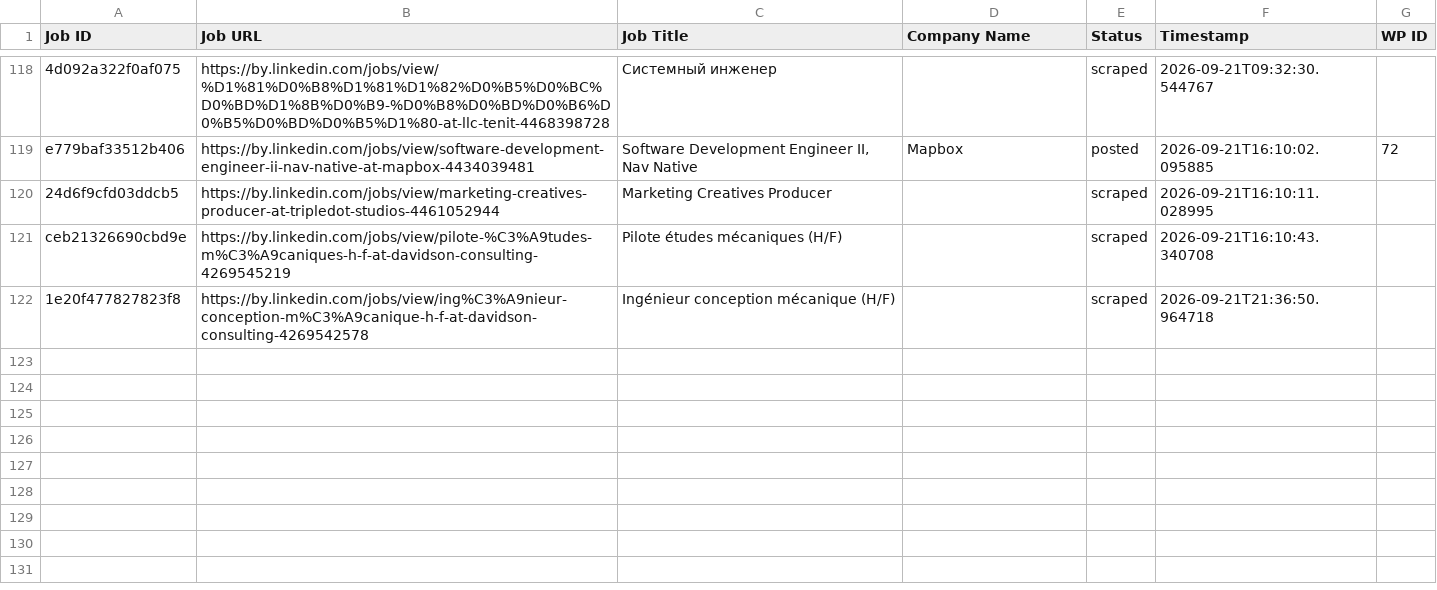
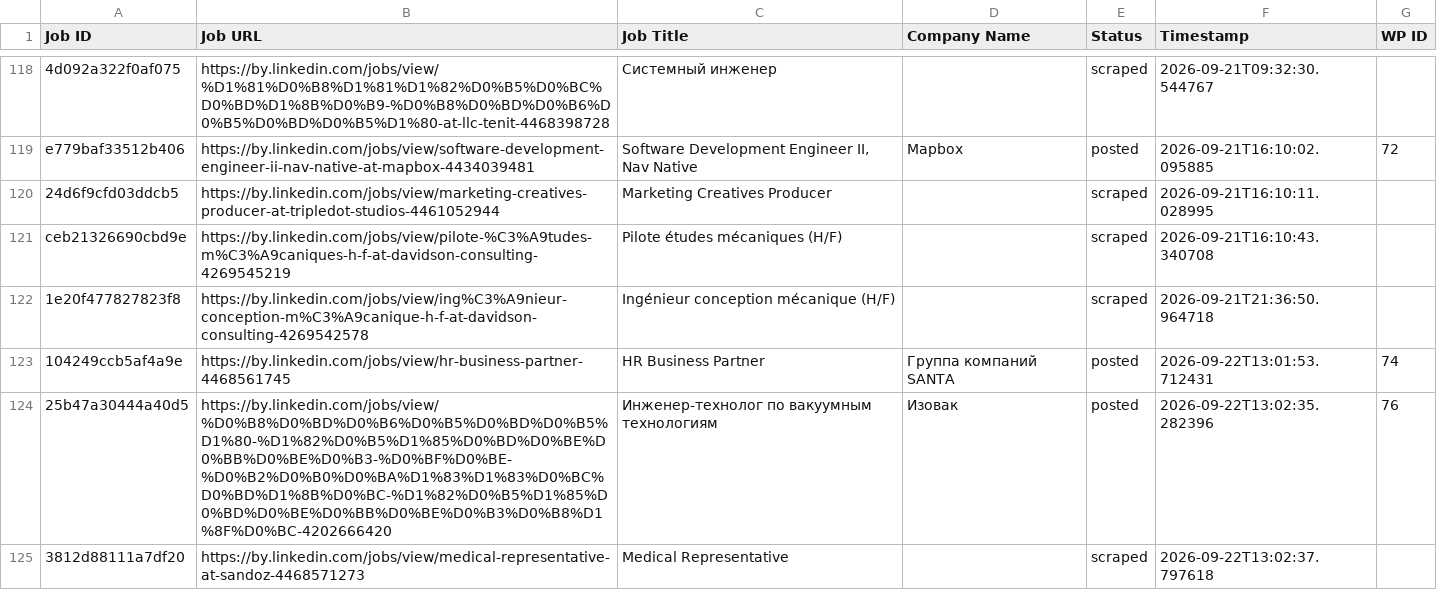
Before and after one commit to mimusdesign/by, a CSV file: processed_jobs.csv, drawn as a sheet; only a part is shown, gaps mark what is left out.

```diff
--- a/processed_jobs.csv
+++ b/processed_jobs.csv
@@ -122 +122,4 @@ ceb21326690cbd9e,https://by.linkedin.com/jobs/view/pilote-%C3%A9tudes-m%C3%A9can
 1e20f477827823f8,https://by.linkedin.com/jobs/view/ing%C3%A9nieur-conception-m%C3%A9canique-h-f-at-davidson-consulting-4269542578,Ingénieur conception mécanique (H/F),,scraped,2026-09-21T21:36:50.964718,
+104249ccb5af4a9e,https://by.linkedin.com/jobs/view/hr-business-partner-4468561745,HR Business Partner,Группа компаний SANTA,posted,2026-09-22T13:01:53.712431,74
+25b47a30444a40d5,https://by.linkedin.com/jobs/view/%D0%B8%D0%BD%D0%B6%D0%B5%D0%BD%D0%B5%D1%80-%D1%82%D0%B5%D1%85%D0%BD%D0%BE%D0%BB%D0%BE%D0%B3-%D0%BF%D0%BE-%D0%B2%D0%B0%D0%BA%D1%83%D1%83%D0%BC%D0%BD%D1%8B%D0%BC-%D1%82%D0%B5%D1%85%D0%BD%D0%BE%D0%BB%D0%BE%D0%B3%D0%B8%D1%8F%D0%BC-4202666420,Инженер-технолог по вакуумным технологиям,Изовак,posted,2026-09-22T13:02:35.282396,76
+3812d88111a7df20,https://by.linkedin.com/jobs/view/medical-representative-at-sandoz-4468571273,Medical Representative,,scraped,2026-09-22T13:02:37.797618,
```
